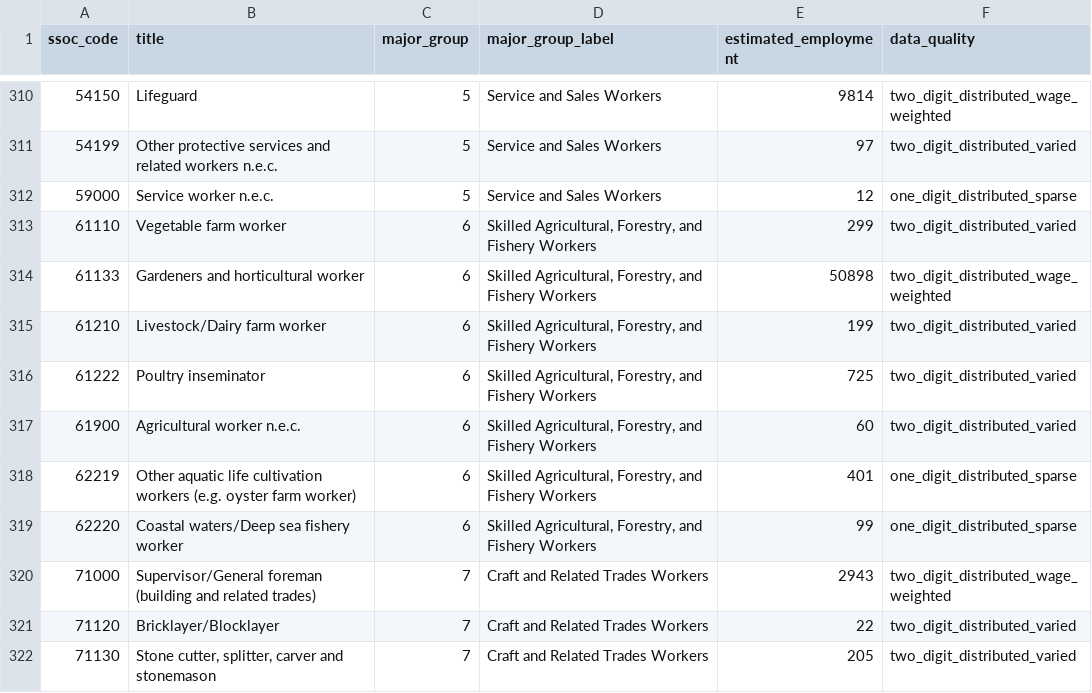
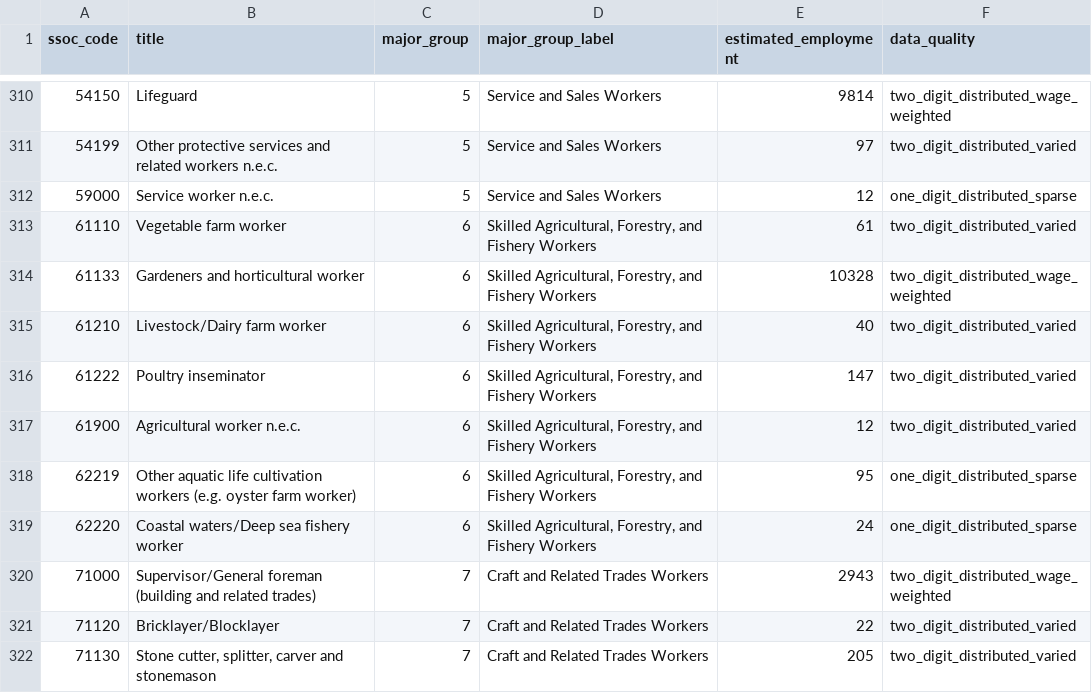
Before and after one commit to deanwang-bain/SG-JOB-AI-Impact, a CSV file: employment_weights.csv, drawn as a sheet; only a part is shown, gaps mark what is left out.

```diff
--- a/employment_weights.csv
+++ b/employment_weights.csv
@@ -312,9 +312,9 @@ ssoc_code,title,major_group,major_group_label,estimated_employment,data_quality
 59000,Service worker n.e.c.,5,Service and Sales Workers,12,one_digit_distributed_sparse
-61110,Vegetable farm worker,6,"Skilled Agricultural, Forestry, and Fishery Workers",299,two_digit_distributed_varied
-61133,Gardeners and horticultural worker,6,"Skilled Agricultural, Forestry, and Fishery Workers",50898,two_digit_distributed_wage_weighted
-61210,Livestock/Dairy farm worker,6,"Skilled Agricultural, Forestry, and Fishery Workers",199,two_digit_distributed_varied
-61222,Poultry inseminator,6,"Skilled Agricultural, Forestry, and Fishery Workers",725,two_digit_distributed_varied
-61900,Agricultural worker n.e.c.,6,"Skilled Agricultural, Forestry, and Fishery Workers",60,two_digit_distributed_varied
-62219,Other aquatic life cultivation workers (e.g. oyster farm worker),6,"Skilled Agricultural, Forestry, and Fishery Workers",401,one_digit_distributed_sparse
-62220,Coastal waters/Deep sea fishery worker,6,"Skilled Agricultural, Forestry, and Fishery Workers",99,one_digit_distributed_sparse
+61110,Vegetable farm worker,6,"Skilled Agricultural, Forestry, and Fishery Workers",61,two_digit_distributed_varied
+61133,Gardeners and horticultural worker,6,"Skilled Agricultural, Forestry, and Fishery Workers",10328,two_digit_distributed_wage_weighted
+61210,Livestock/Dairy farm worker,6,"Skilled Agricultural, Forestry, and Fishery Workers",40,two_digit_distributed_varied
+61222,Poultry inseminator,6,"Skilled Agricultural, Forestry, and Fishery Workers",147,two_digit_distributed_varied
+61900,Agricultural worker n.e.c.,6,"Skilled Agricultural, Forestry, and Fishery Workers",12,two_digit_distributed_varied
+62219,Other aquatic life cultivation workers (e.g. oyster farm worker),6,"Skilled Agricultural, Forestry, and Fishery Workers",95,one_digit_distributed_sparse
+62220,Coastal waters/Deep sea fishery worker,6,"Skilled Agricultural, Forestry, and Fishery Workers",24,one_digit_distributed_sparse
 71000,Supervisor/General foreman (building and related trades),7,Craft and Related Trades Workers,2943,two_digit_distributed_wage_weighted
```
Also changed, not shown: 1 other file.
